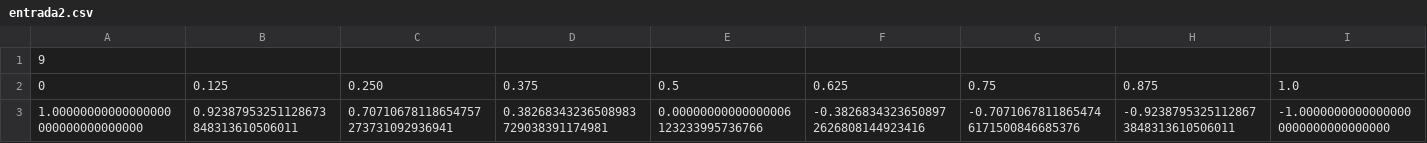
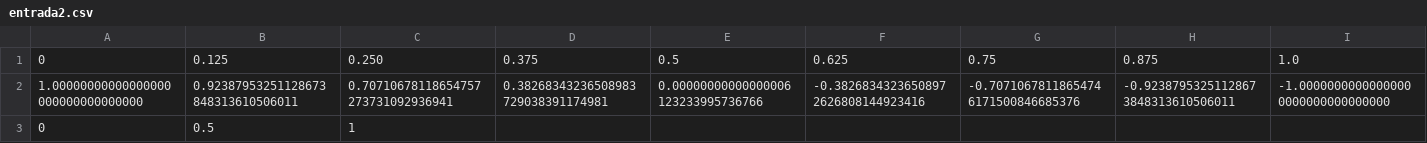
Before and after one commit to denilson-melo/Interpolacao-por-splines-cubicos, a CSV file: entradas/entrada2.csv (was entrada2.csv), drawn as a sheet.

```diff
--- a/entrada2.csv
+++ b/entradas/entrada2.csv
@@ -1,3 +1,3 @@
-9
 0; 0.125; 0.250; 0.375; 0.5; 0.625; 0.75; 0.875; 1.0
 1.00000000000000000000000000000000; 0.92387953251128673848313610506011; 0.70710678118654757273731092936941; 0.38268343236508983729038391174981; 0.00000000000000006123233995736766; -0.38268343236508972626808144923416; -0.70710678118654746171500846685376; -0.92387953251128673848313610506011; -1.00000000000000000000000000000000
+0; 0.5; 1
```
Also changed, not shown: 22 other files.
